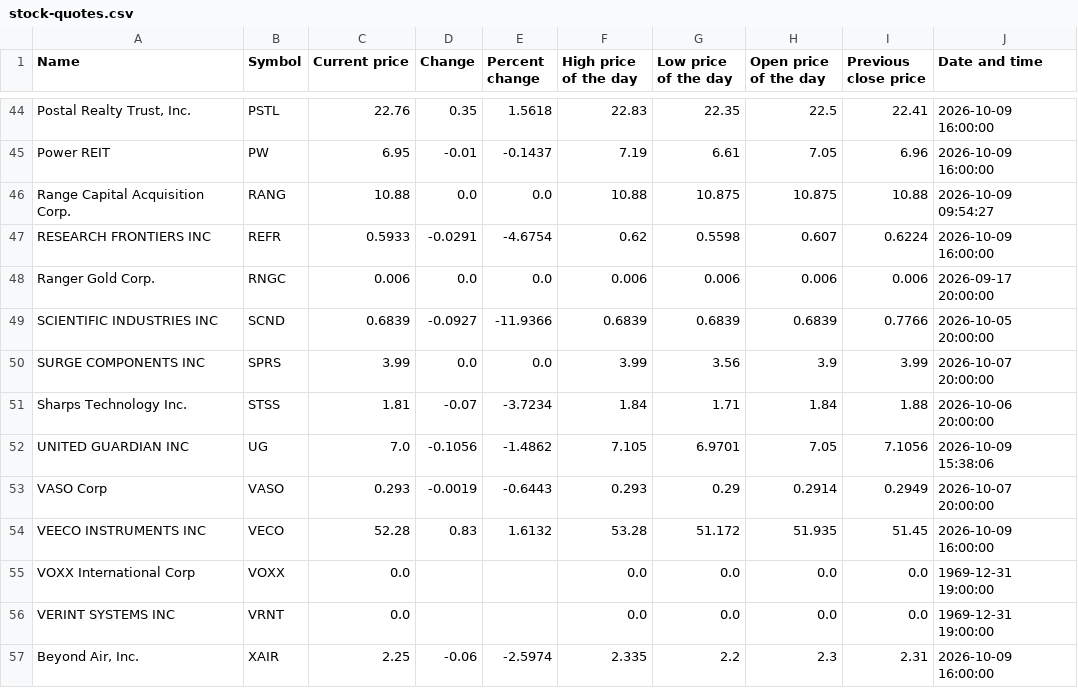
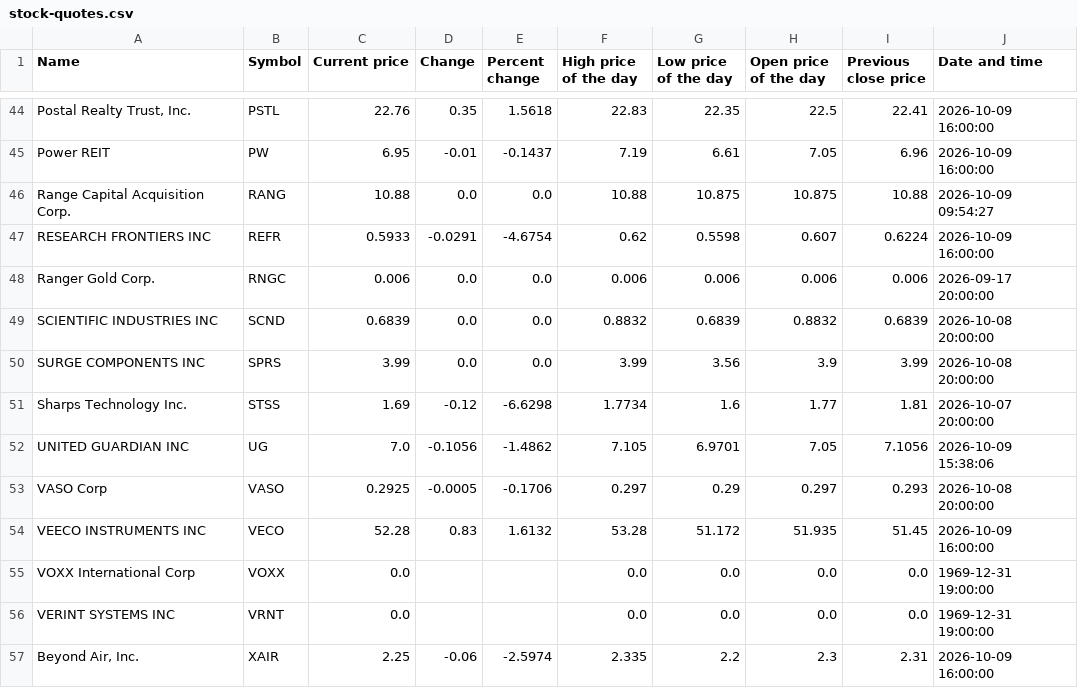
Before and after one commit to ariellemartinez/long-island-stock-quotes, a CSV file: csv/stock-quotes.csv, drawn as a sheet; only a part is shown, gaps mark what is left out; the diff covers the shown part only.

```diff
--- a/csv/stock-quotes.csv
+++ b/csv/stock-quotes.csv
@@ -48,7 +48,7 @@ RESEARCH FRONTIERS INC,REFR,0.5933,-0.0291,-4.6754,0.62,0.5598,0.607,0.6224,2026
 Ranger Gold Corp.,RNGC,0.006,0.0,0.0,0.006,0.006,0.006,0.006,2026-09-17 20:00:00
-SCIENTIFIC INDUSTRIES INC,SCND,0.6839,-0.0927,-11.9366,0.6839,0.6839,0.6839,0.7766,2026-10-05 20:00:00
-SURGE COMPONENTS INC,SPRS,3.99,0.0,0.0,3.99,3.56,3.9,3.99,2026-10-07 20:00:00
-Sharps Technology Inc.,STSS,1.81,-0.07,-3.7234,1.84,1.71,1.84,1.88,2026-10-06 20:00:00
+SCIENTIFIC INDUSTRIES INC,SCND,0.6839,0.0,0.0,0.8832,0.6839,0.8832,0.6839,2026-10-08 20:00:00
+SURGE COMPONENTS INC,SPRS,3.99,0.0,0.0,3.99,3.56,3.9,3.99,2026-10-08 20:00:00
+Sharps Technology Inc.,STSS,1.69,-0.12,-6.6298,1.7734,1.6,1.77,1.81,2026-10-07 20:00:00
 UNITED GUARDIAN INC,UG,7.0,-0.1056,-1.4862,7.105,6.9701,7.05,7.1056,2026-10-09 15:38:06
-VASO Corp,VASO,0.293,-0.0019,-0.6443,0.293,0.29,0.2914,0.2949,2026-10-07 20:00:00
+VASO Corp,VASO,0.2925,-0.0005,-0.1706,0.297,0.29,0.297,0.293,2026-10-08 20:00:00
 VEECO INSTRUMENTS INC,VECO,52.28,0.83,1.6132,53.28,51.172,51.935,51.45,2026-10-09 16:00:00
```
Also changed, not shown: 31 edited cells elsewhere in this file.
